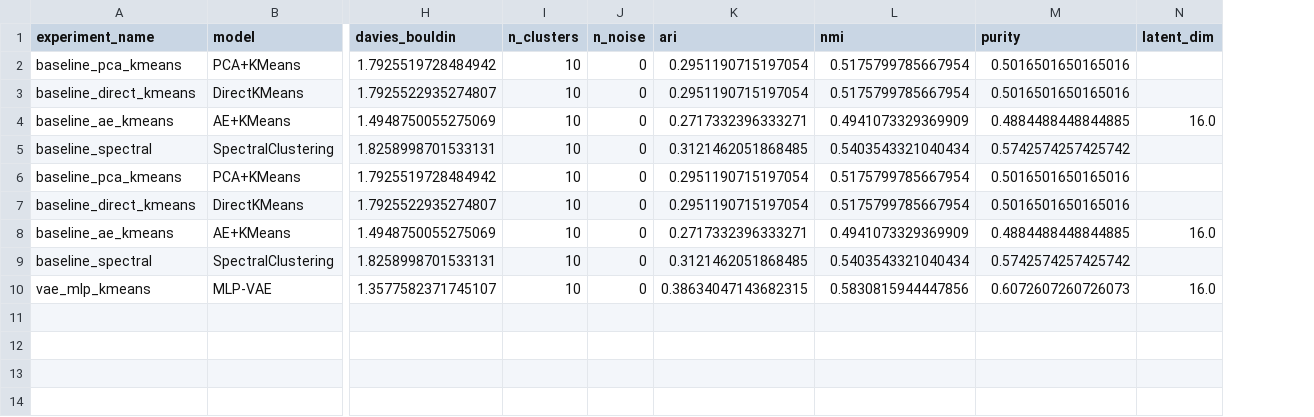
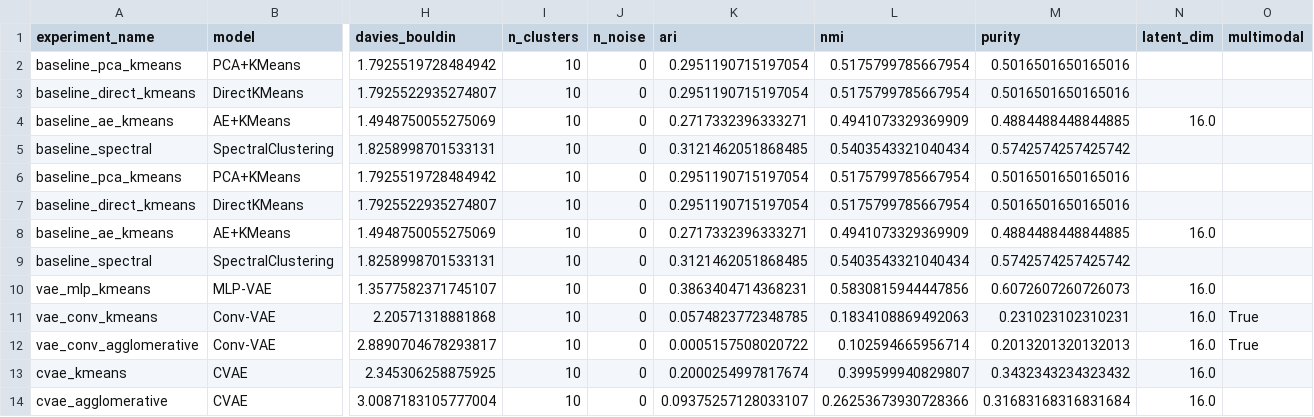
Before and after one commit to Mushfiq2002/425_project, a CSV file: results/metrics/metrics.csv, drawn as a sheet; only a part is shown, gaps mark what is left out; rows hold the shown columns only; the diff names each change by its address in the sheet, - before the commit and + after, or states it on an @@ line.

```diff
--- a/results/metrics/metrics.csv
+++ b/results/metrics/metrics.csv
+column O (multimodal), empty
-K10 (ari): 0.38634047143682315
+K10 (ari): 0.3863404714368231
+row 11: vae_conv_kmeans | Conv-VAE | 2.20571318881868 | 10 | 0 | 0.0574823772348785 | 0.1834108869492063 | 0.231023102310231 | 16.0 | True
+row 12: vae_conv_agglomerative | Conv-VAE | 2.8890704678293817 | 10 | 0 | 0.0005157508020722 | 0.102594665956714 | 0.2013201320132013 | 16.0 | True
+row 13: cvae_kmeans | CVAE | 2.345306258875925 | 10 | 0 | 0.2000254997817674 | 0.399599940829807 | 0.3432343234323432 | 16.0
+row 14: cvae_agglomerative | CVAE | 3.0087183105777004 | 10 | 0 | 0.09375257128033107 | 0.26253673930728366 | 0.31683168316831684 | 16.0
```
Also changed, not shown: 12 other files.
